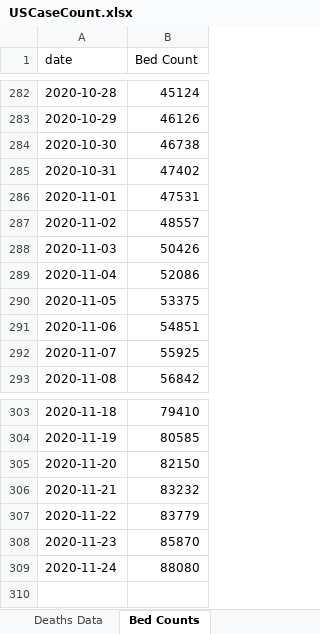
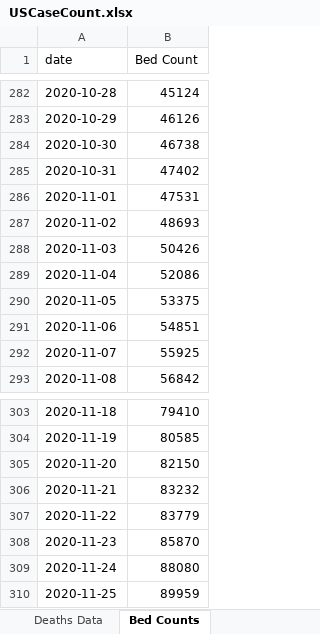
Before and after one commit to mhowe0422/mhowe0422.github.io, an Excel workbook: covid19/data/USCaseCount.xlsx, sheet Bed Counts, drawn as a sheet; only a part is shown, gaps mark what is left out; values as stored, in another font and other column widths than the file's, no borders; table styles not drawn; the diff names each change by its address in the sheet, - before the commit and + after, or states it on an @@ line.

```diff
--- a/covid19/data/USCaseCount.xlsx (sheet Bed Counts)
+++ b/covid19/data/USCaseCount.xlsx (sheet Bed Counts)
-B287 (Bed Count): 48557
+B287 (Bed Count): 48693
+row 310: 2020-11-25 | 89959
```
Also changed, not shown: sheet Deaths Data, sheet Cases Data, sheet County Counts, charts or pictures, covid19/data/CaseRatio.xlsx, covid19/data/CountyStateCaseDeathTrends.xlsx, 4 other files.
